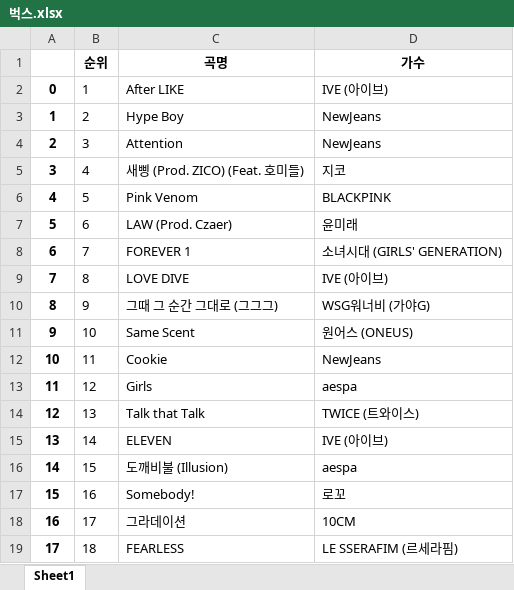
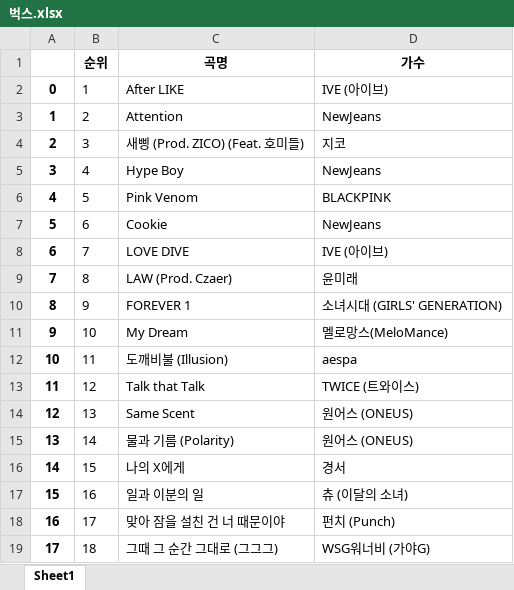
Before and after one commit to eeyeji/Crawling, an Excel workbook: 1일차/벅스.xlsx, sheet Sheet1, drawn as a sheet; only a part is shown; values as stored, in another font and other column widths than the file's, no borders; the diff covers the shown part only; the diff names each change by its address in the sheet, - before the commit and + after, or states it on an @@ line.

```diff
--- a/1일차/벅스.xlsx (sheet Sheet1)
+++ b/1일차/벅스.xlsx (sheet Sheet1)
-C3 (곡명): Hype Boy
+C3 (곡명): Attention
-C4 (곡명): Attention
+C4 (곡명): 새삥 (Prod. ZICO) (Feat. 호미들)
-D4 (가수): NewJeans
+D4 (가수): 지코
-C5 (곡명): 새삥 (Prod. ZICO) (Feat. 호미들)
+C5 (곡명): Hype Boy
-D5 (가수): 지코
+D5 (가수): NewJeans
-C7 (곡명): LAW (Prod. Czaer)
+C7 (곡명): Cookie
-D7 (가수): 윤미래
+D7 (가수): NewJeans
-C8 (곡명): FOREVER 1
+C8 (곡명): LOVE DIVE
-D8 (가수): 소녀시대 (GIRLS' GENERATION)
+D8 (가수): IVE (아이브)
-C9 (곡명): LOVE DIVE
+C9 (곡명): LAW (Prod. Czaer)
-D9 (가수): IVE (아이브)
+D9 (가수): 윤미래
-C10 (곡명): 그때 그 순간 그대로 (그그그)
+C10 (곡명): FOREVER 1
-D10 (가수): WSG워너비 (가야G)
+D10 (가수): 소녀시대 (GIRLS' GENERATION)
-C11 (곡명): Same Scent
+C11 (곡명): My Dream
-D11 (가수): 원어스 (ONEUS)
+D11 (가수): 멜로망스(MeloMance)
-C12 (곡명): Cookie
+C12 (곡명): 도깨비불 (Illusion)
-D12 (가수): NewJeans
+D12 (가수): aespa
-C13 (곡명): Girls
+C13 (곡명): Talk that Talk
-D13 (가수): aespa
+D13 (가수): TWICE (트와이스)
-C14 (곡명): Talk that Talk
+C14 (곡명): Same Scent
-D14 (가수): TWICE (트와이스)
+D14 (가수): 원어스 (ONEUS)
-C15 (곡명): ELEVEN
+C15 (곡명): 물과 기름 (Polarity)
-D15 (가수): IVE (아이브)
+D15 (가수): 원어스 (ONEUS)
-C16 (곡명): 도깨비불 (Illusion)
+C16 (곡명): 나의 X에게
-D16 (가수): aespa
+D16 (가수): 경서
-C17 (곡명): Somebody!
+C17 (곡명): 일과 이분의 일
-D17 (가수): 로꼬
+D17 (가수): 츄 (이달의 소녀)
-C18 (곡명): 그라데이션
+C18 (곡명): 맞아 잠을 설친 건 너 때문이야
-D18 (가수): 10CM
+D18 (가수): 펀치 (Punch)
-C19 (곡명): FEARLESS
+C19 (곡명): 그때 그 순간 그대로 (그그그)
-D19 (가수): LE SSERAFIM (르세라핌)
+D19 (가수): WSG워너비 (가야G)
```
Also changed, not shown: 156 edited cells elsewhere in this sheet, 2 other files.
